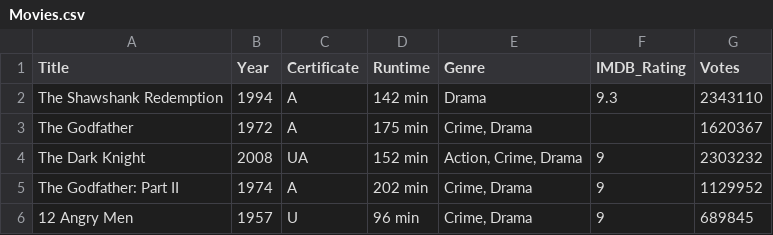
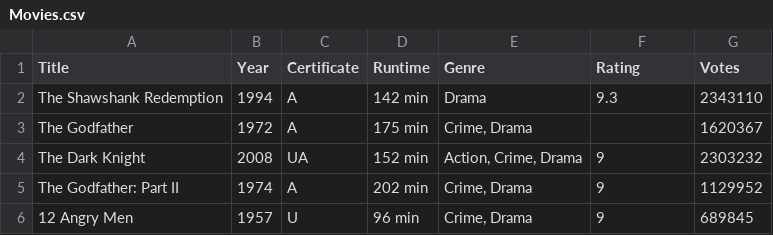
Before and after one commit to PrinceG-2k6/Mini_Project, a CSV file: ML_Project/Movie_Rating/Src/Movies.csv, drawn as a sheet; only a part is shown.

```diff
--- a/ML_Project/Movie_Rating/Src/Movies.csv
+++ b/ML_Project/Movie_Rating/Src/Movies.csv
@@ -1,2 +1,2 @@
-Title,Year,Certificate,Runtime,Genre,IMDB_Rating,Votes
+Title,Year,Certificate,Runtime,Genre,Rating,Votes
 The Shawshank Redemption,1994,A,142 min,Drama,9.3,2343110
```
Also changed, not shown: 1 other file.
